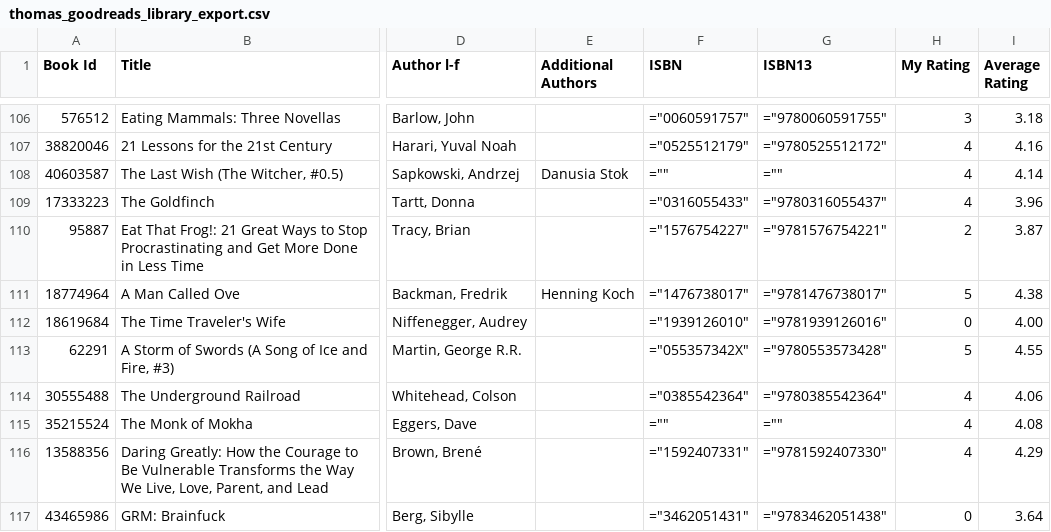
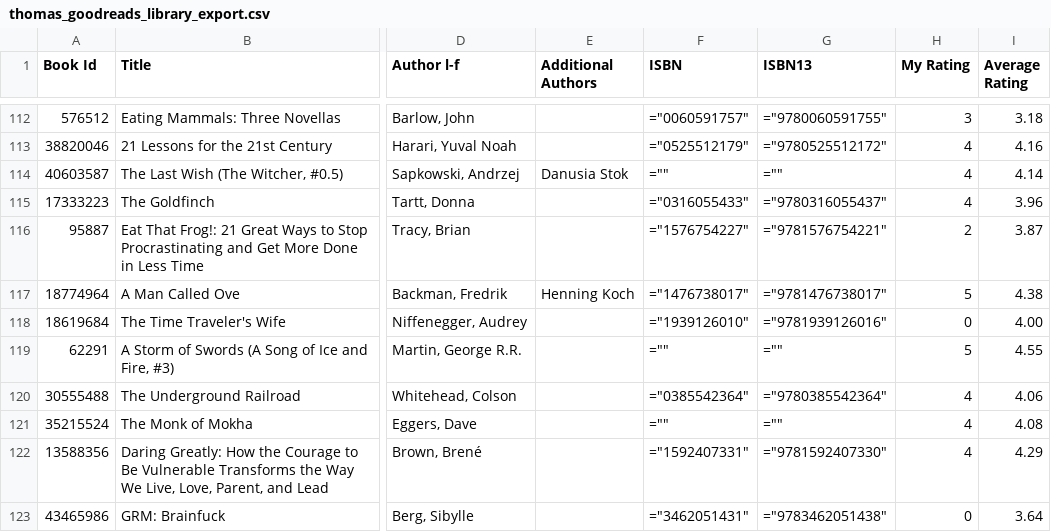
Before and after one commit to thms317/scifi-boekenclub, a CSV file: data/goodreads/clean/thomas_goodreads_library_export.csv, drawn as a sheet; only a part is shown, gaps mark what is left out; addresses are those after the commit; the diff covers the shown part only; the diff names each change by its address in the sheet, - before the commit and + after, or states it on an @@ line.

```diff
--- a/data/goodreads/clean/thomas_goodreads_library_export.csv
+++ b/data/goodreads/clean/thomas_goodreads_library_export.csv
-F119 (ISBN): ="055357342X"
+F119 (ISBN): =""
-G119 (ISBN13): ="9780553573428"
+G119 (ISBN13): =""
```
Also changed, not shown: 6 added rows, 1 removed row and 56 edited cells elsewhere in this file, data/bookclub_processed.csv, data/bookclub_source.csv, 6 other files.
